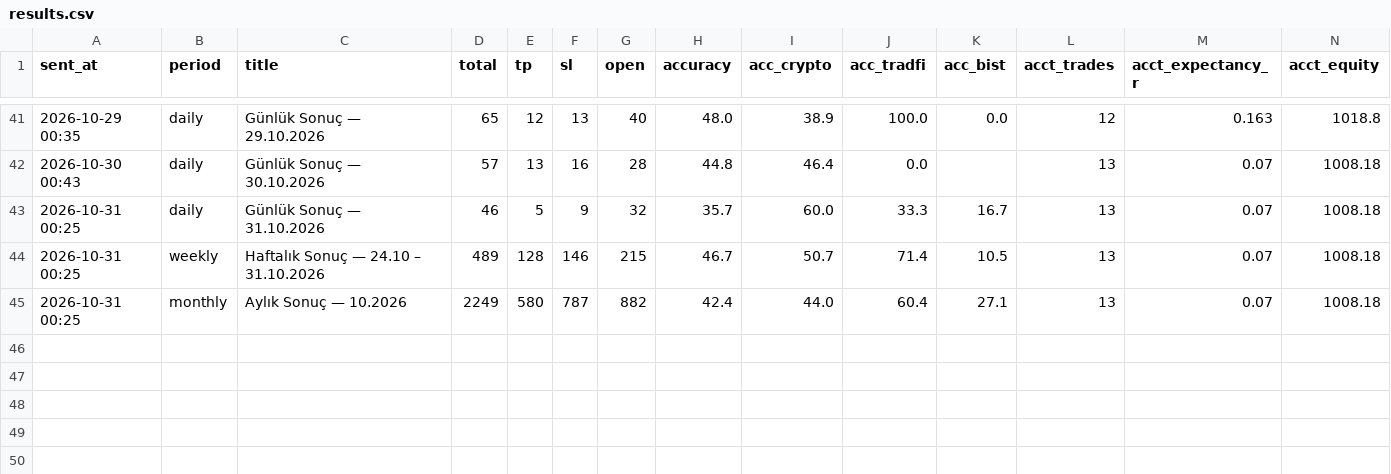
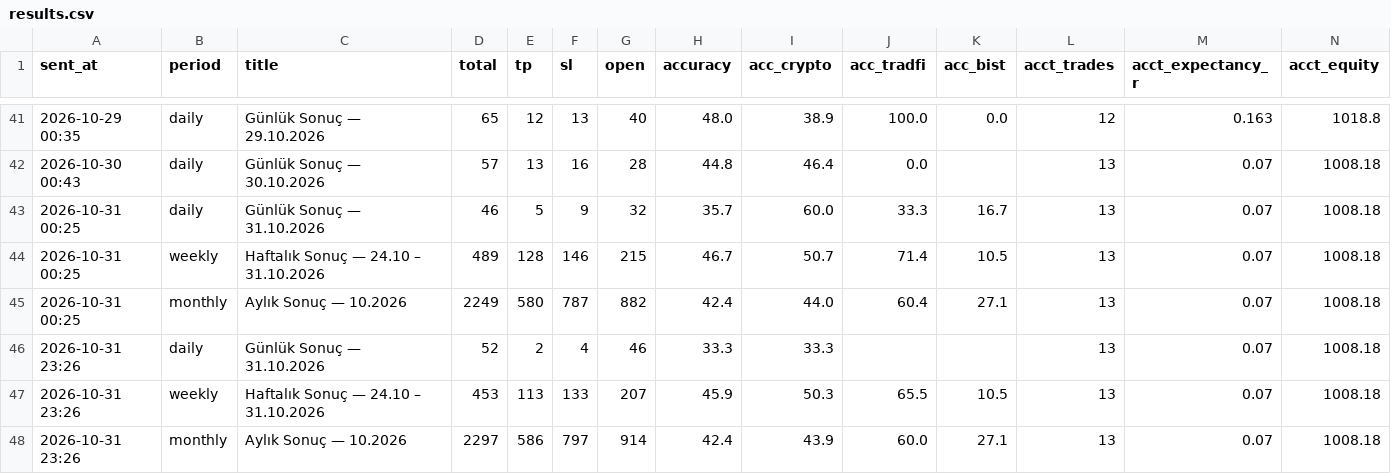
Before and after one commit to olgunkadirgulhan/moon-or-doom-bot, a CSV file: tracking/results.csv, drawn as a sheet; only a part is shown, gaps mark what is left out.

```diff
--- a/tracking/results.csv
+++ b/tracking/results.csv
@@ -45 +45,4 @@ sent_at,period,title,total,tp,sl,open,accuracy,acc_crypto,acc_tradfi,acc_bist,ac
 2026-10-31 00:25,monthly,Aylık Sonuç — 10.2026,2249,580,787,882,42.4,44.0,60.4,27.1,13,0.07,1008.18
+2026-10-31 23:26,daily,Günlük Sonuç — 31.10.2026,52,2,4,46,33.3,33.3,,,13,0.07,1008.18
+2026-10-31 23:26,weekly,Haftalık Sonuç — 24.10 – 31.10.2026,453,113,133,207,45.9,50.3,65.5,10.5,13,0.07,1008.18
+2026-10-31 23:26,monthly,Aylık Sonuç — 10.2026,2297,586,797,914,42.4,43.9,60.0,27.1,13,0.07,1008.18
```
Also changed, not shown: 1 other file.
